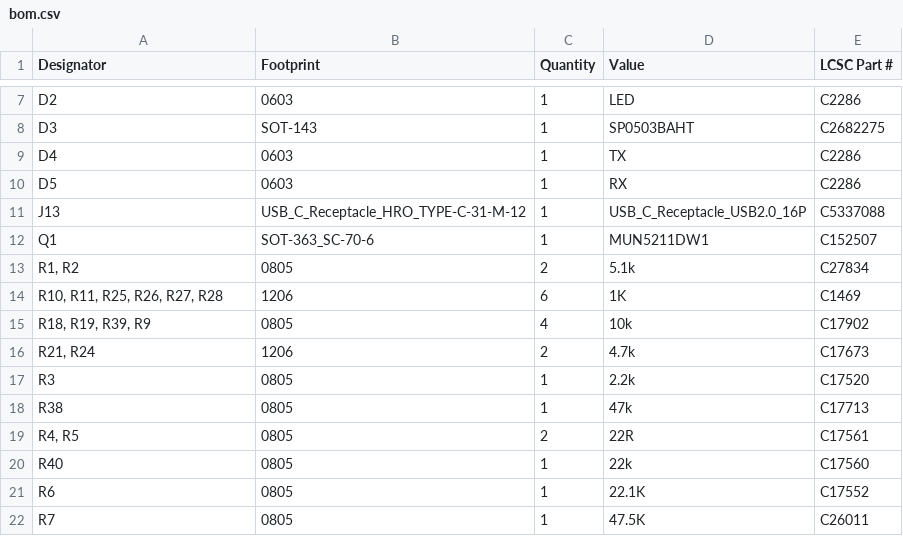
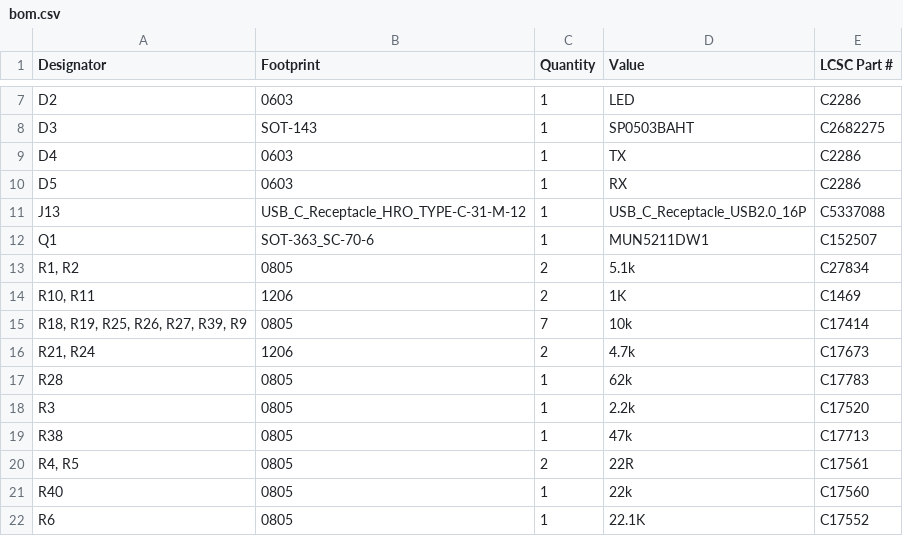
Before and after one commit to Benedikt3141/Smart-Irrigation-System, a CSV file: PCB_Files/PlantWatering_PCB01/PlantWatering_PCB01/production/bom.csv, drawn as a sheet; only a part is shown, gaps mark what is left out; the shorter side is filled out with more unchanged rows.

```diff
--- a/PCB_Files/PlantWatering_PCB01/PlantWatering_PCB01/production/bom.csv
+++ b/PCB_Files/PlantWatering_PCB01/PlantWatering_PCB01/production/bom.csv
@@ -13,5 +13,6 @@ Q1,SOT-363_SC-70-6,1,MUN5211DW1,C152507
 "R1, R2",0805,2,5.1k,C27834
-"R10, R11, R25, R26, R27, R28",1206,6,1K,C1469
-"R18, R19, R39, R9",0805,4,10k,C17902
+"R10, R11",1206,2,1K,C1469
+"R18, R19, R25, R26, R27, R39, R9",0805,7,10k,C17414
 "R21, R24",1206,2,4.7k,C17673
+R28,0805,1,62k,C17783
 R3,0805,1,2.2k,C17520
```
Also changed, not shown: 10 other files.
